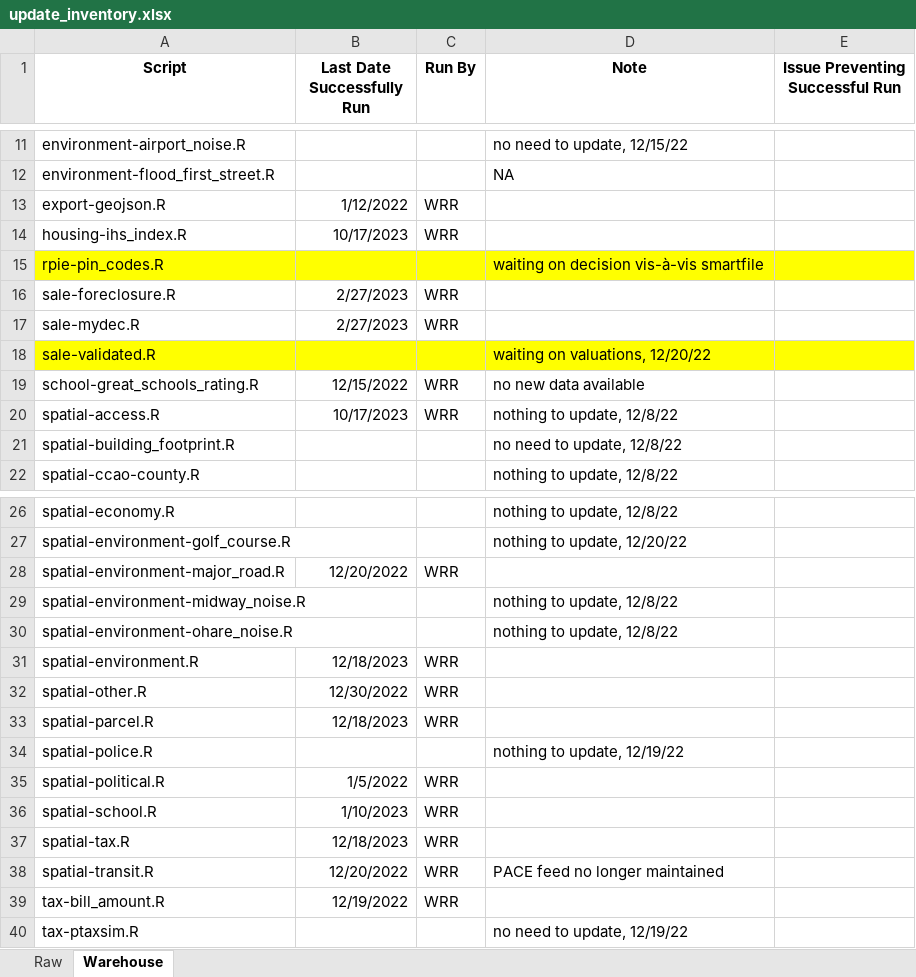
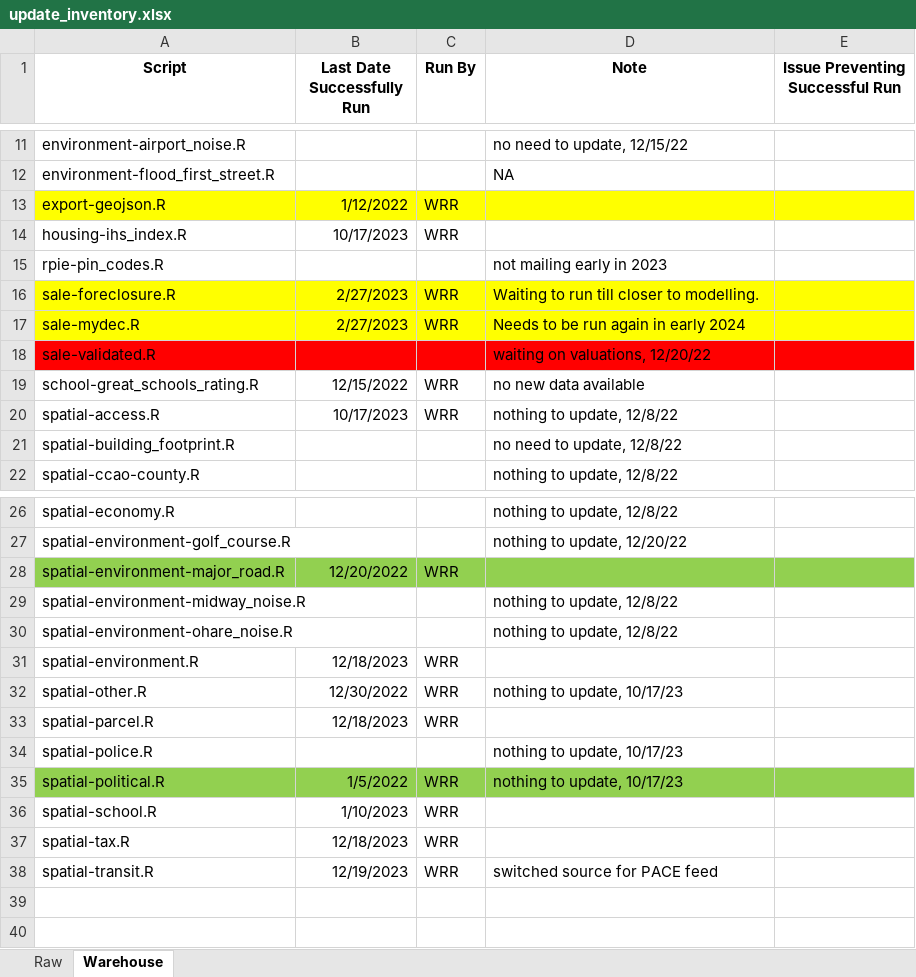
Before and after one commit to ccao-data/data-architecture, an Excel workbook: aws-s3/update_inventory.xlsx, sheet Warehouse, drawn as a sheet; only a part is shown, gaps mark what is left out; values as stored, in another font and other column widths than the file's, no borders; the diff covers the shown part only; the diff names each change by its address in the sheet, - before the commit and + after, or states it on an @@ line.

Commit message:
Warehouse updates

```diff
--- a/aws-s3/update_inventory.xlsx (sheet Warehouse)
+++ b/aws-s3/update_inventory.xlsx (sheet Warehouse)
-A13:E13 fill: none
+A13:E13 fill: #FFFF00
-A15:E15 fill: #FFFF00
+A15:E15 fill: none
-D15 (Note): waiting on decision vis-à-vis smartfile
+D15 (Note): not mailing early in 2023
-A16:E17 fill: none
+A16:E17 fill: #FFFF00
-D16 (Note): (empty)
+D16 (Note): Waiting to run till closer to modelling.
-D17 (Note): (empty)
+D17 (Note): Needs to be run again in early 2024
-A18:E18 fill: #FFFF00
+A18:E18 fill: #FF0000
-A28:E28 fill: none
+A28:E28 fill: #92D050
-D32 (Note): (empty)
+D32 (Note): nothing to update, 10/17/23
-D34 (Note): nothing to update, 12/19/22
+D34 (Note): nothing to update, 10/17/23
-A35:E35 fill: none
+A35:E35 fill: #92D050
-D35 (Note): (empty)
+D35 (Note): nothing to update, 10/17/23
-B38 (Last Date Successfully Run): 12/20/2022
+B38 (Last Date Successfully Run): 12/19/2023
-D38 (Note): PACE feed no longer maintained
+D38 (Note): switched source for PACE feed
-row 39: tax-bill_amount.R | 12/19/2022 | WRR
-row 40: tax-ptaxsim.R |  |  | no need to update, 12/19/22
```
Also changed, not shown: 1 edited cell and cell formats elsewhere in this sheet, sheet Raw.
